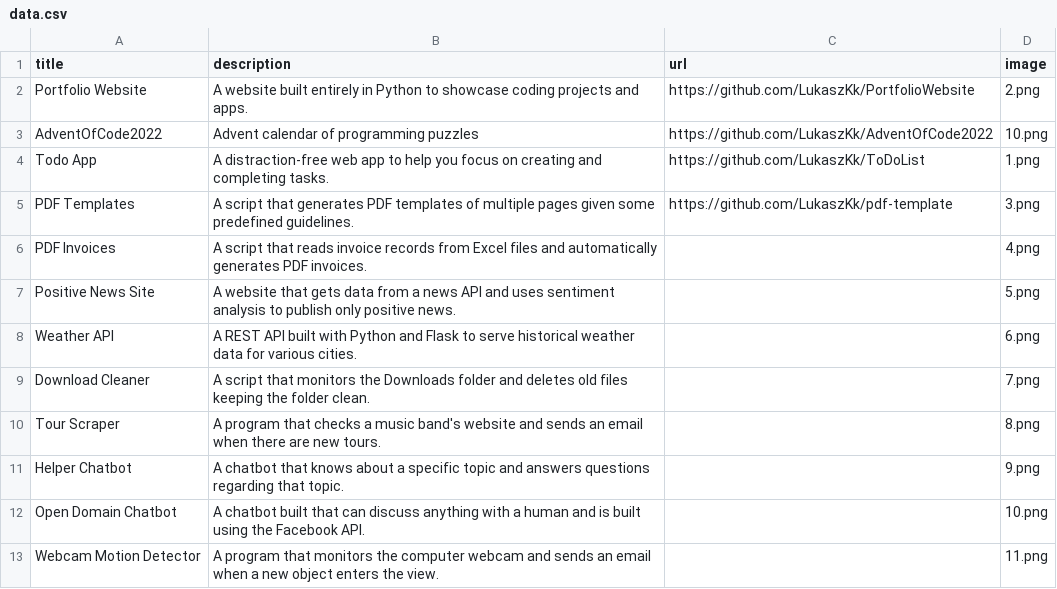
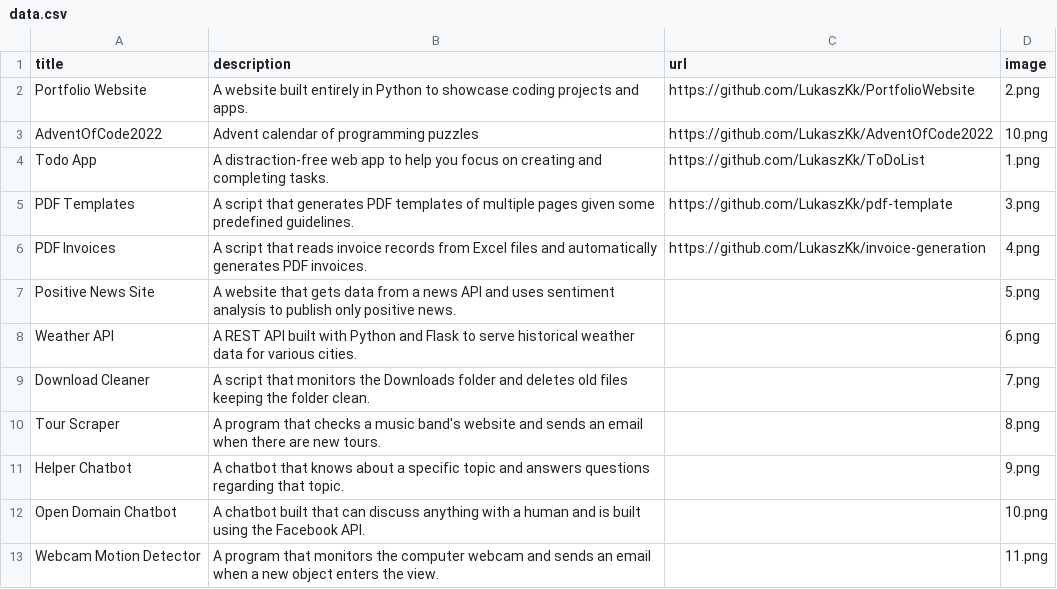
Before and after one commit to LukaszKk/PortfolioWebsite, a CSV file: data/data.csv, drawn as a sheet; only a part is shown.

Commit message:
invoice-generation app url

```diff
--- a/data/data.csv
+++ b/data/data.csv
@@ -5,3 +5,3 @@ Todo App;A distraction-free web app to help you focus on creating and completing
 PDF Templates;A script that generates PDF templates of multiple pages given some predefined guidelines.;https://github.com/LukaszKk/pdf-template;3.png
-PDF Invoices;A script that reads invoice records from Excel files and automatically generates PDF invoices.;;4.png
+PDF Invoices;A script that reads invoice records from Excel files and automatically generates PDF invoices.;https://github.com/LukaszKk/invoice-generation;4.png
 Positive News Site;A website that gets data from a news API and uses sentiment analysis to publish only positive news.;;5.png
```
